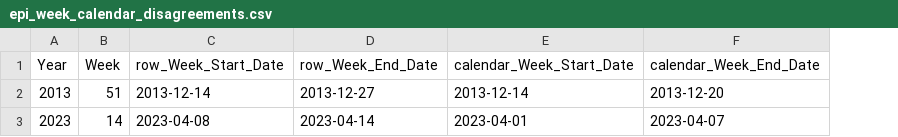
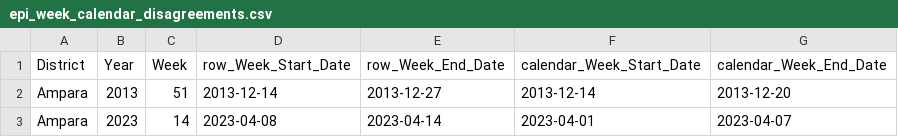
Before and after one commit to CodexonB21/Dengue_Risk_Prediction_Framework, a CSV file: data/processed/shared/epi_week_calendar_disagreements.csv, drawn as a sheet; the diff names each change by its address in the sheet, - before the commit and + after, or states it on an @@ line.

Commit message:
Update epi_week_calendar structure: add District column to CSV and adjust data processing in shared.py

```diff
--- a/data/processed/shared/epi_week_calendar_disagreements.csv
+++ b/data/processed/shared/epi_week_calendar_disagreements.csv
+column A (District), rows 2-3: Ampara | Ampara
```
Also changed, not shown: 1 other file.
